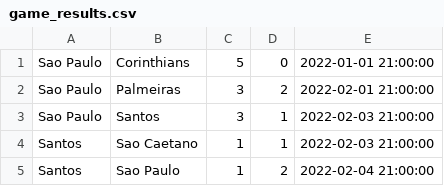
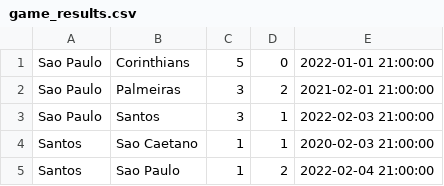
Before and after one commit to AndeCardoso/ScoreBoard, a CSV file: src/resources/input/game_results.csv, drawn as a sheet.

Commit message:
feat: datetime sort of array games, in main

```diff
--- a/src/resources/input/game_results.csv
+++ b/src/resources/input/game_results.csv
@@ -1,5 +1,5 @@
 Sao Paulo;Corinthians;5;0;2022-01-01 21:00:00
-Sao Paulo;Palmeiras;3;2;2022-02-01 21:00:00
+Sao Paulo;Palmeiras;3;2;2021-02-01 21:00:00
 Sao Paulo;Santos;3;1;2022-02-03 21:00:00
-Santos;Sao Caetano;1;1;2022-02-03 21:00:00
+Santos;Sao Caetano;1;1;2020-02-03 21:00:00
 Santos;Sao Paulo;1;2;2022-02-04 21:00:00
```
Also changed, not shown: 6 other files.
